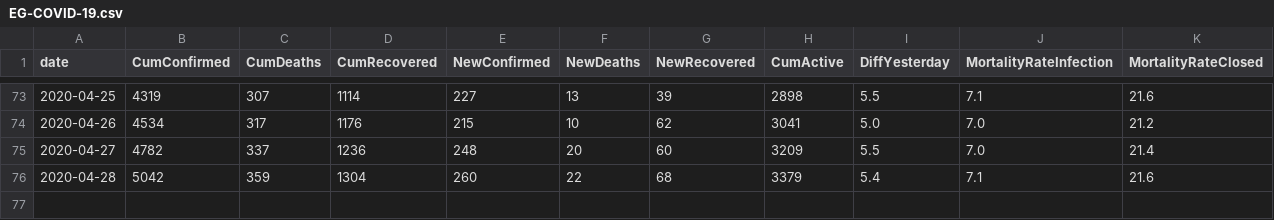
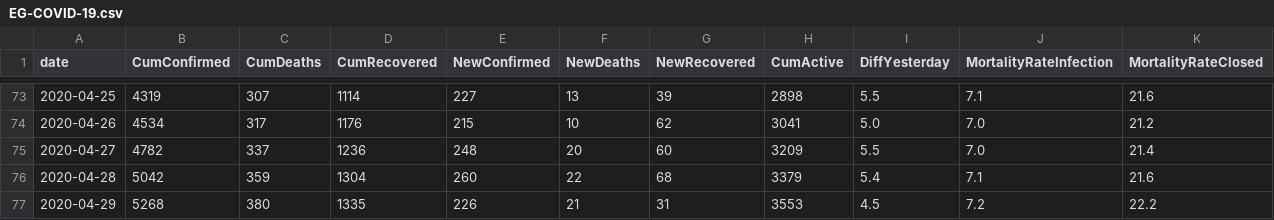
Before and after one commit to ma7555/Egypt-Covid19, a CSV file: EG-COVID-19.csv, drawn as a sheet; only a part is shown, gaps mark what is left out.

```diff
--- a/EG-COVID-19.csv
+++ b/EG-COVID-19.csv
@@ -76 +76,2 @@ date,CumConfirmed,CumDeaths,CumRecovered,NewConfirmed,NewDeaths,NewRecovered,Cum
 2020-04-28,5042,359,1304,260,22,68,3379,5.4,7.1,21.6
+2020-04-29,5268,380,1335,226,21,31,3553,4.5,7.2,22.2
```
Also changed, not shown: 1 other file.
